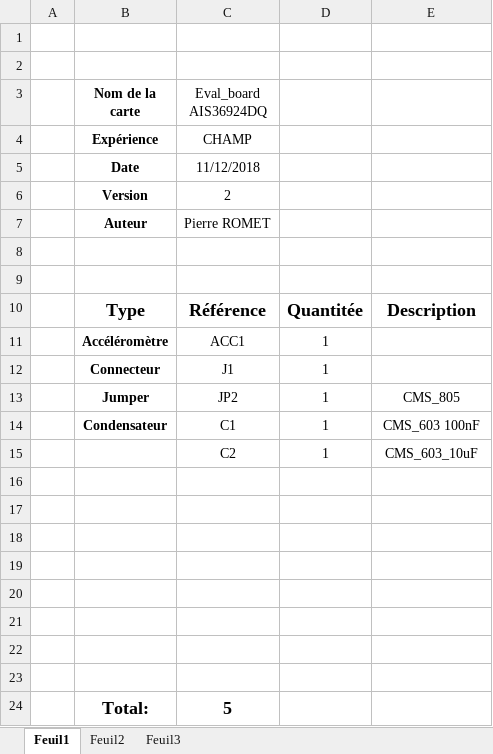
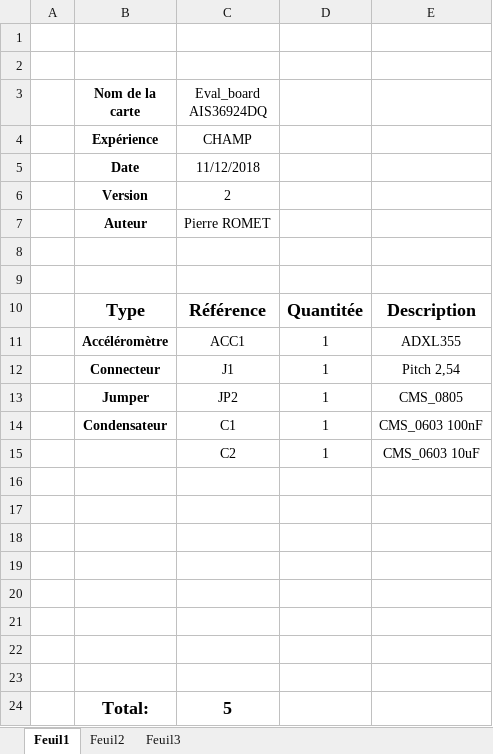
Before and after one commit to Aldarme/PROJECT_CHAMP, an Excel workbook: PCB/DOC_LABO/liste_composants_AIS3624.xlsx, sheet Feuil1, drawn as a sheet; values as stored, in another font and other column widths than the file's, no borders; the diff names each change by its address in the sheet, - before the commit and + after, or states it on an @@ line.

```diff
--- a/PCB/DOC_LABO/liste_composants_AIS3624.xlsx (sheet Feuil1)
+++ b/PCB/DOC_LABO/liste_composants_AIS3624.xlsx (sheet Feuil1)
-E11: (empty)
+E11: ADXL355
-E12: (empty)
+E12: Pitch 2,54
-E13: CMS_805
+E13: CMS_0805
-E14: CMS_603 100nF
+E14: CMS_0603 100nF
-E15: CMS_603_10uF
+E15: CMS_0603 10uF
```
Also changed, not shown: 2 other files.
